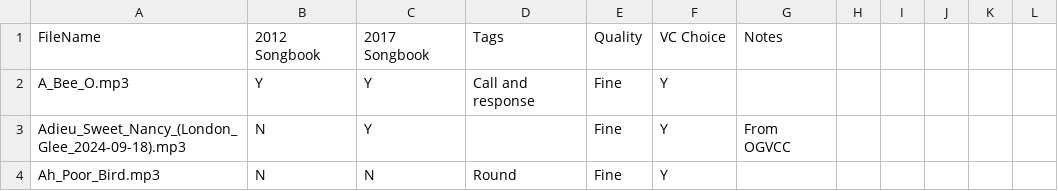
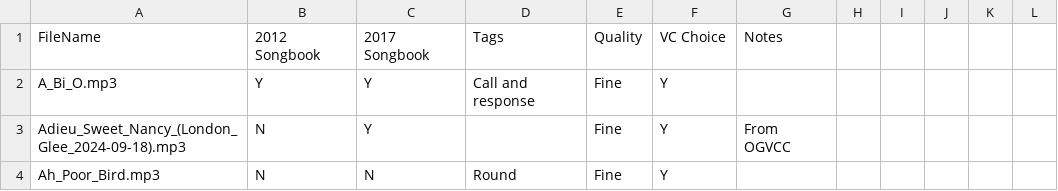
Before and after one commit to glee-uk/virtualcampfire, a CSV file: songs.csv, drawn as a sheet; only a part is shown.

```diff
--- a/songs.csv
+++ b/songs.csv
@@ -1,3 +1,3 @@
 "FileName","2012 Songbook","2017 Songbook","Tags","Quality","VC Choice","Notes","","","","",""
-"A_Bee_O.mp3","Y","Y","Call and response","Fine","Y","","","","","",""
+"A_Bi_O.mp3","Y","Y","Call and response","Fine","Y","","","","","",""
 "Adieu_Sweet_Nancy_(London_Glee_2024-09-18).mp3","N","Y","","Fine","Y","From OGVCC","","","","",""
```
Also changed, not shown: 14 other files.
